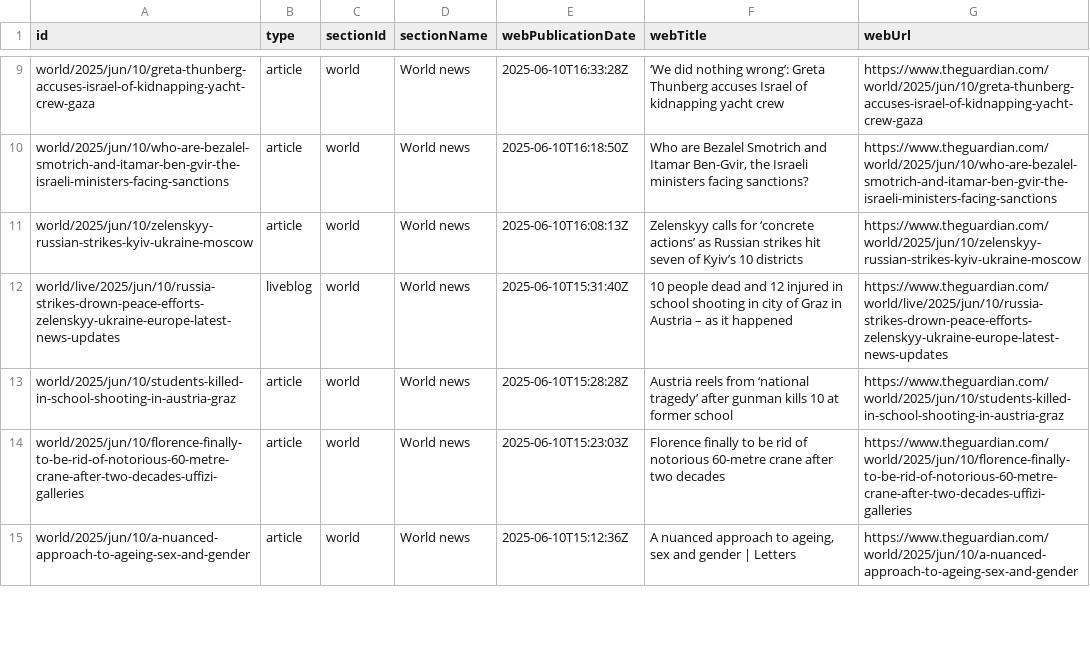
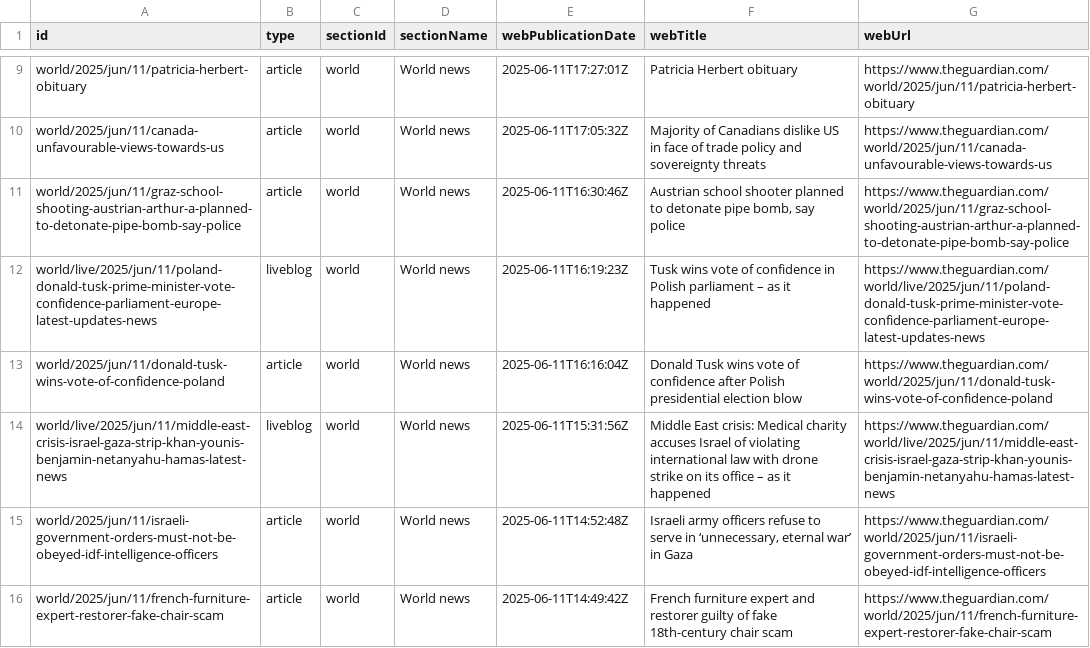
Before and after one commit to 400Ping/OpenSource-Platform, a CSV file: api.csv, drawn as a sheet; only a part is shown, gaps mark what is left out; addresses are those after the commit; the diff covers the shown part only; the diff names each change by its address in the sheet, - before the commit and + after, or states it on an @@ line.

```diff
--- a/api.csv
+++ b/api.csv
-A9 (id): world/2025/jun/10/greta-thunberg-accuses-israel-of-kidnapping-yacht-crew-gaza
+A9 (id): world/2025/jun/11/patricia-herbert-obituary
-E9 (webPublicationDate): 2025-06-10T16:33:28Z
+E9 (webPublicationDate): 2025-06-11T17:27:01Z
-F9 (webTitle): ‘We did nothing wrong’: Greta Thunberg accuses Israel of kidnapping yacht crew
+F9 (webTitle): Patricia Herbert obituary
-G9 (webUrl): https://www.theguardian.com/world/2025/jun/10/greta-thunberg-accuses-israel-of-kidnapping-yacht-crew-gaza
+G9 (webUrl): https://www.theguardian.com/world/2025/jun/11/patricia-herbert-obituary
-A10 (id): world/2025/jun/10/who-are-bezalel-smotrich-and-itamar-ben-gvir-the-israeli-ministers-facing-sanctions
+A10 (id): world/2025/jun/11/canada-unfavourable-views-towards-us
-E10 (webPublicationDate): 2025-06-10T16:18:50Z
+E10 (webPublicationDate): 2025-06-11T17:05:32Z
-F10 (webTitle): Who are Bezalel Smotrich and Itamar Ben-Gvir, the Israeli ministers facing sanctions?
+F10 (webTitle): Majority of Canadians dislike US in face of trade policy and sovereignty threats
-G10 (webUrl): https://www.theguardian.com/world/2025/jun/10/who-are-bezalel-smotrich-and-itamar-ben-gvir-the-israeli-ministers-facing-sanctions
+G10 (webUrl): https://www.theguardian.com/world/2025/jun/11/canada-unfavourable-views-towards-us
-A11 (id): world/2025/jun/10/zelenskyy-russian-strikes-kyiv-ukraine-moscow
+A11 (id): world/2025/jun/11/graz-school-shooting-austrian-arthur-a-planned-to-detonate-pipe-bomb-say-police
-E11 (webPublicationDate): 2025-06-10T16:08:13Z
+E11 (webPublicationDate): 2025-06-11T16:30:46Z
-F11 (webTitle): Zelenskyy calls for ‘concrete actions’ as Russian strikes hit seven of Kyiv’s 10 districts
+F11 (webTitle): Austrian school shooter planned to detonate pipe bomb, say police
-G11 (webUrl): https://www.theguardian.com/world/2025/jun/10/zelenskyy-russian-strikes-kyiv-ukraine-moscow
+G11 (webUrl): https://www.theguardian.com/world/2025/jun/11/graz-school-shooting-austrian-arthur-a-planned-to-detonate-pipe-bomb-say-police
-A12 (id): world/live/2025/jun/10/russia-strikes-drown-peace-efforts-zelenskyy-ukraine-europe-latest-news-updates
+A12 (id): world/live/2025/jun/11/poland-donald-tusk-prime-minister-vote-confidence-parliament-europe-latest-updates-news
-E12 (webPublicationDate): 2025-06-10T15:31:40Z
+E12 (webPublicationDate): 2025-06-11T16:19:23Z
-F12 (webTitle): 10 people dead and 12 injured in school shooting in city of Graz in Austria – as…
+F12 (webTitle): Tusk wins vote of confidence in Polish parliament – as…
-G12 (webUrl): https://www.theguardian.com/world/live/2025/jun/10/russia-strikes-drown-peace-efforts-zelenskyy-ukraine-europe-latest-news-updates
+G12 (webUrl): https://www.theguardian.com/world/live/2025/jun/11/poland-donald-tusk-prime-minister-vote-confidence-parliament-europe-latest-updates-news
-A13 (id): world/2025/jun/10/students-killed-in-school-shooting-in-austria-graz
+A13 (id): world/2025/jun/11/donald-tusk-wins-vote-of-confidence-poland
-E13 (webPublicationDate): 2025-06-10T15:28:28Z
+E13 (webPublicationDate): 2025-06-11T16:16:04Z
-F13 (webTitle): Austria reels from ‘national tragedy’ after gunman kills 10 at former school
+F13 (webTitle): Donald Tusk wins vote of confidence after Polish presidential election blow
-G13 (webUrl): https://www.theguardian.com/world/2025/jun/10/students-killed-in-school-shooting-in-austria-graz
+G13 (webUrl): https://www.theguardian.com/world/2025/jun/11/donald-tusk-wins-vote-of-confidence-poland
+row 14: world/live/2025/jun/11/middle-east-crisis-israel-gaza-strip-khan-younis-benjamin-netanyahu-hamas-latest-news | liveblog | world | World news | 2025-06-11T15:31:56Z | Middle East crisis: Medical charity accuses Israel of violating international law with drone strike on its office – as it happened | https://www.theguardian.com/world/live/2025/jun/11/middle-east-crisis-israel-gaza-strip-khan-younis-benjamin-netanyahu-hamas-latest-news
-A15 (id): world/2025/jun/10/florence-finally-to-be-rid-of-notorious-60-metre-crane-after-two-decades-uffizi-galleries
+A15 (id): world/2025/jun/11/israeli-government-orders-must-not-be-obeyed-idf-intelligence-officers
-E15 (webPublicationDate): 2025-06-10T15:23:03Z
+E15 (webPublicationDate): 2025-06-11T14:52:48Z
-F15 (webTitle): Florence finally to be rid of notorious 60-metre crane after two decades
+F15 (webTitle): Israeli army officers refuse to serve in ‘unnecessary, eternal war’ in Gaza
-G15 (webUrl): https://www.theguardian.com/world/2025/jun/10/florence-finally-to-be-rid-of-notorious-60-metre-crane-after-two-decades-uffizi-galleries
+G15 (webUrl): https://www.theguardian.com/world/2025/jun/11/israeli-government-orders-must-not-be-obeyed-idf-intelligence-officers
-A16 (id): world/2025/jun/10/a-nuanced-approach-to-ageing-sex-and-gender
+A16 (id): world/2025/jun/11/french-furniture-expert-restorer-fake-chair-scam
-E16 (webPublicationDate): 2025-06-10T15:12:36Z
+E16 (webPublicationDate): 2025-06-11T14:49:42Z
-F16 (webTitle): A nuanced approach to ageing, sex and gender | Letters
+F16 (webTitle): French furniture expert and restorer guilty of fake 18th-century chair scam
-G16 (webUrl): https://www.theguardian.com/world/2025/jun/10/a-nuanced-approach-to-ageing-sex-and-gender
+G16 (webUrl): https://www.theguardian.com/world/2025/jun/11/french-furniture-expert-restorer-fake-chair-scam
```
Also changed, not shown: 1 removed row and 49 edited cells elsewhere in this file.
